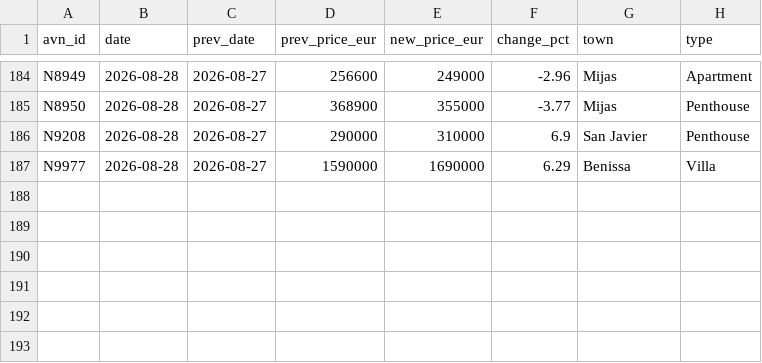
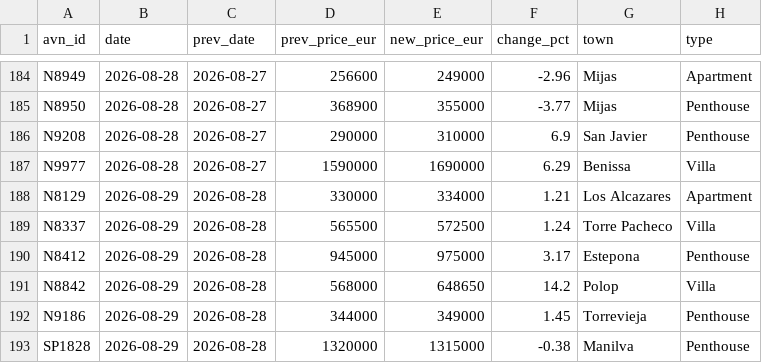
Before and after one commit to HenrikKolstad/avena-terminal, a CSV file: public/open-data/moves.csv, drawn as a sheet; only a part is shown, gaps mark what is left out; the diff names each change by its address in the sheet, - before the commit and + after, or states it on an @@ line.

Commit message:
chore(corpus): nightly open-data rebuild [skip ci]

```diff
--- a/public/open-data/moves.csv
+++ b/public/open-data/moves.csv
+row 188: N8129 | 2026-08-29 | 2026-08-28 | 330000 | 334000 | 1.21 | Los Alcazares | Apartment
+row 189: N8337 | 2026-08-29 | 2026-08-28 | 565500 | 572500 | 1.24 | Torre Pacheco | Villa
+row 190: N8412 | 2026-08-29 | 2026-08-28 | 945000 | 975000 | 3.17 | Estepona | Penthouse
+row 191: N8842 | 2026-08-29 | 2026-08-28 | 568000 | 648650 | 14.2 | Polop | Villa
+row 192: N9186 | 2026-08-29 | 2026-08-28 | 344000 | 349000 | 1.45 | Torrevieja | Penthouse
+row 193: SP1828 | 2026-08-29 | 2026-08-28 | 1320000 | 1315000 | -0.38 | Manilva | Penthouse
```
Also changed, not shown: public/open-data/movement-ledger.csv, public/open-data/tombstones.csv, 6 other files.
